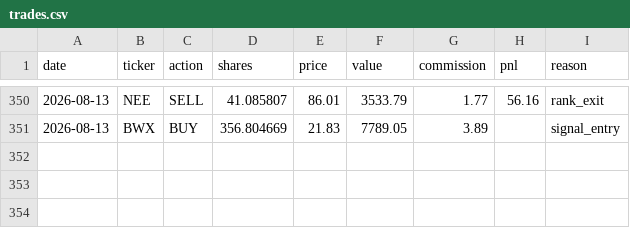
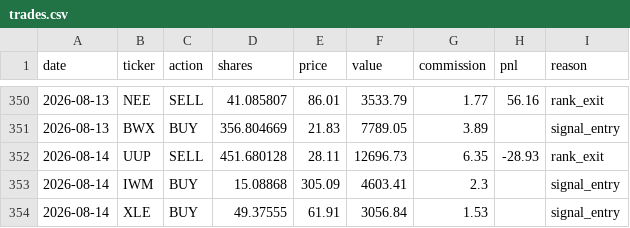
Before and after one commit to camerongreatrex/claude-code-trading-model, a CSV file: data/v1/paper_trading/trades.csv, drawn as a sheet; only a part is shown, gaps mark what is left out.

```diff
--- a/data/v1/paper_trading/trades.csv
+++ b/data/v1/paper_trading/trades.csv
@@ -351 +351,4 @@ date,ticker,action,shares,price,value,commission,pnl,reason
 2026-08-13,BWX,BUY,356.804669,21.83,7789.05,3.89,,signal_entry
+2026-08-14,UUP,SELL,451.680128,28.11,12696.73,6.35,-28.93,rank_exit
+2026-08-14,IWM,BUY,15.08868,305.09,4603.41,2.3,,signal_entry
+2026-08-14,XLE,BUY,49.37555,61.91,3056.84,1.53,,signal_entry
```
Also changed, not shown: data/v1/paper_trading/history.csv, data/v1/paper_trading_v4nf_3mo/history.csv, 3 other files.
